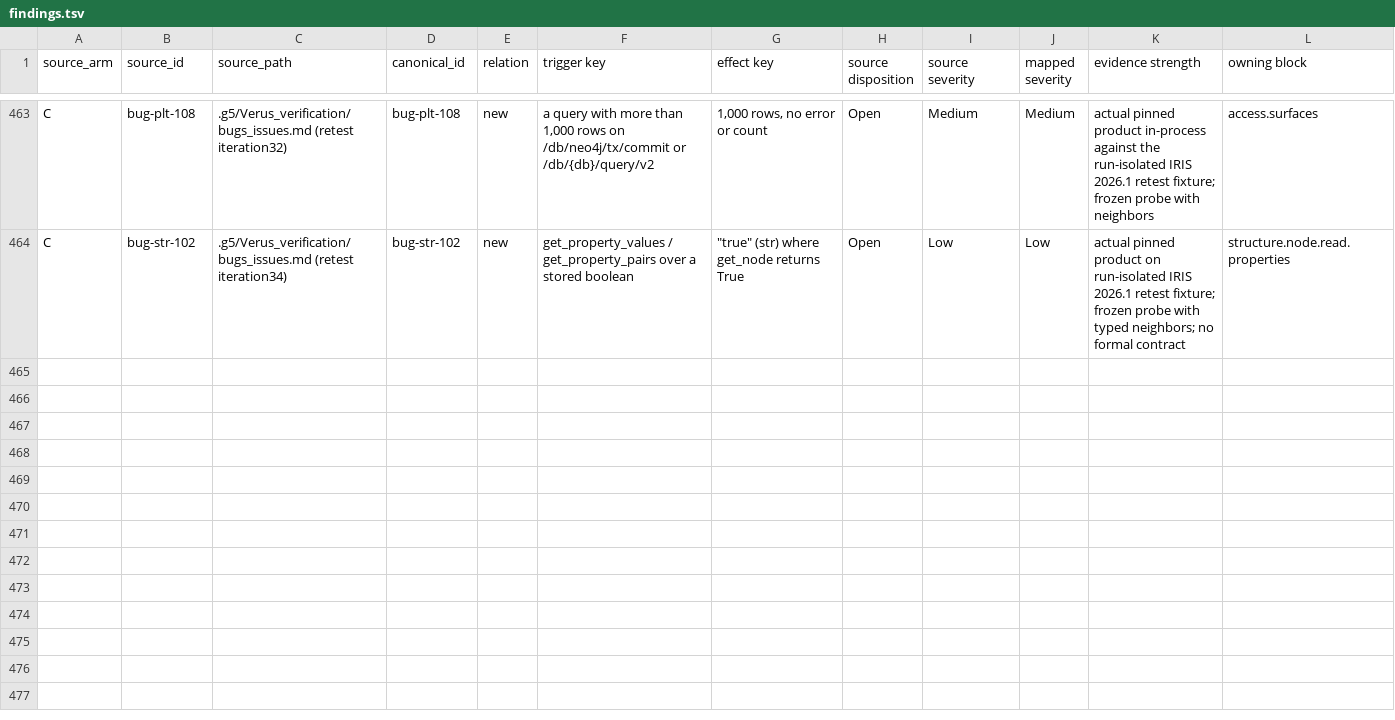
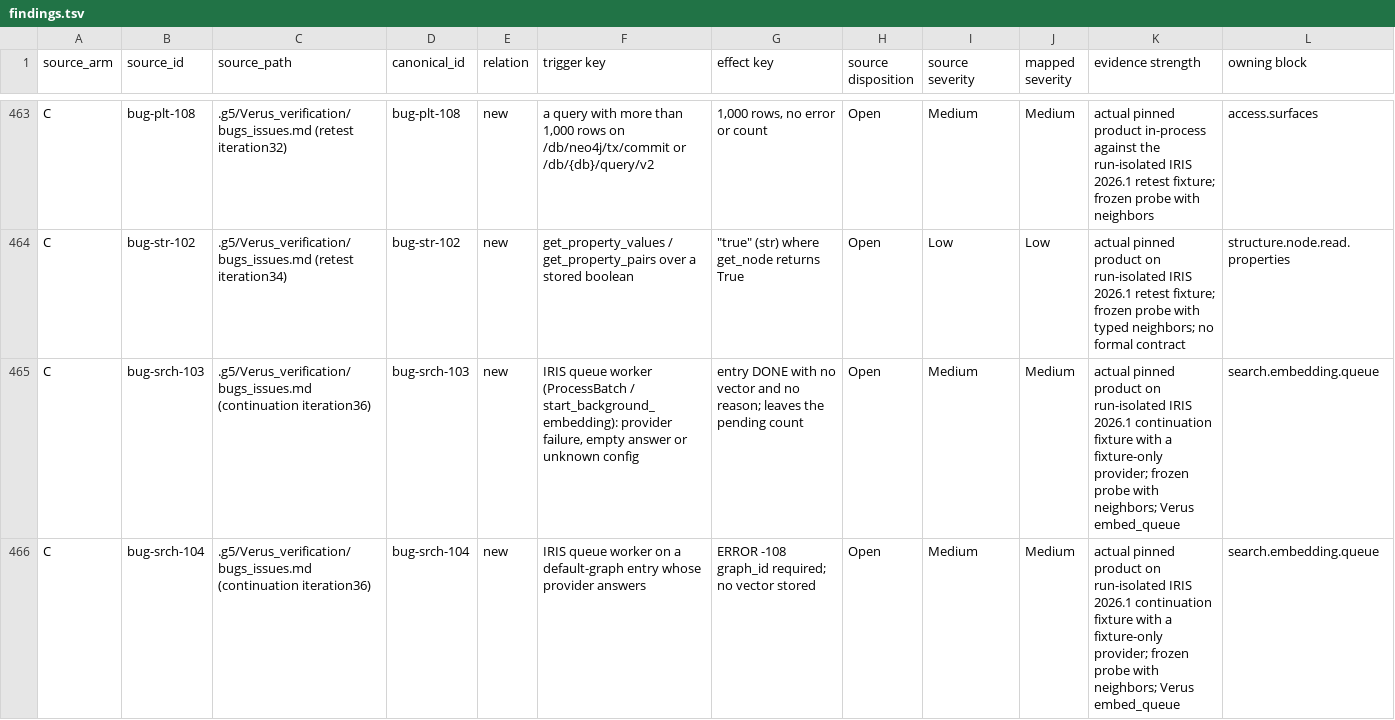
Before and after one commit to G5Labs/iris-vector-graph, a TSV file: .g5/Verus_verification/crosswalk/findings.tsv, drawn as a sheet; only a part is shown, gaps mark what is left out; rows hold the shown columns only; the diff names each change by its address in the sheet, - before the commit and + after, or states it on an @@ line.

```diff
--- a/.g5/Verus_verification/crosswalk/findings.tsv
+++ b/.g5/Verus_verification/crosswalk/findings.tsv
+row 465: C | bug-srch-103 | .g5/Verus_verification/bugs_issues.md (continuation iteration36) | bug-srch-103 | new | IRIS queue worker (ProcessBatch / start_background_embedding): provider failure, empty answer or unknown config | entry DONE with no vector and no reason; leaves the pending count | Open | Medium | Medium | actual pinned product on run-isolated IRIS 2026.1 continuation fixture with a fixture-only provider; frozen probe with neighbors; Verus embed_queue | search.embedding.queue
+row 466: C | bug-srch-104 | .g5/Verus_verification/bugs_issues.md (continuation iteration36) | bug-srch-104 | new | IRIS queue worker on a default-graph entry whose provider answers | ERROR -108 graph_id required; no vector stored | Open | Medium | Medium | actual pinned product on run-isolated IRIS 2026.1 continuation fixture with a fixture-only provider; frozen probe with neighbors; Verus embed_queue | search.embedding.queue
```
Also changed, not shown: .g5/Verus_verification/families.tsv, 46 other files.
